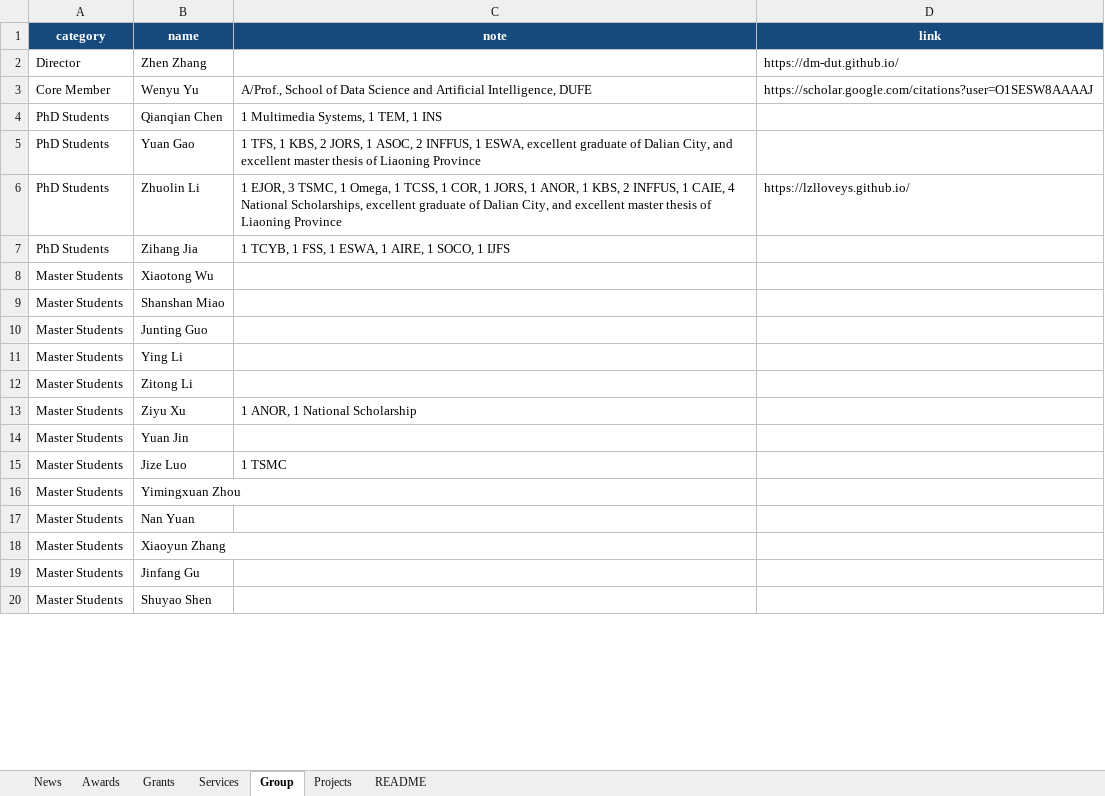
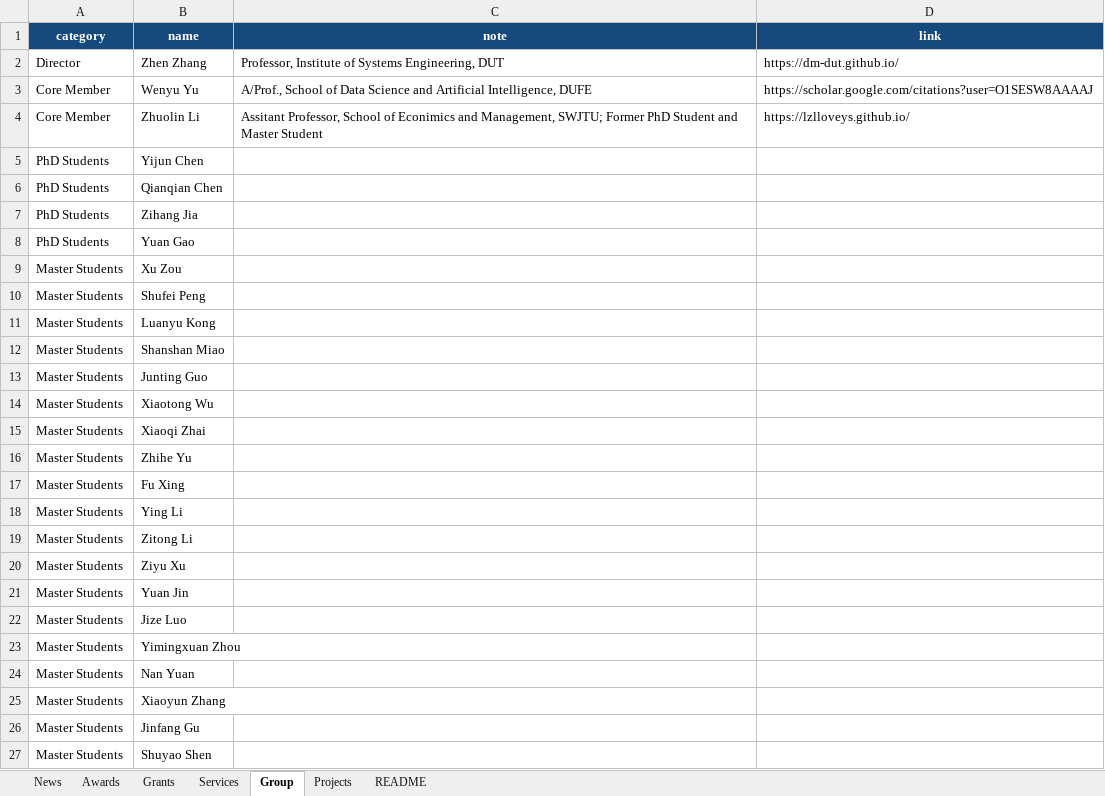
Before and after one commit to dm-dut/dm-dut.github.io, an Excel workbook: homepage_content.xlsx, sheet Group, drawn as a sheet; only a part is shown; values as stored, in another font and other column widths than the file's, no borders; table styles not drawn; removed rows and columns are numbered as before the commit, all else as after; the diff covers the shown part only; the diff names each change by its address in the sheet, - before the commit and + after, or states it on an @@ line.

```diff
--- a/homepage_content.xlsx (sheet Group)
+++ b/homepage_content.xlsx (sheet Group)
-C2 (note): (empty)
+C2 (note): Professor, Institute of Systems Engineering, DUT
+row 4: Core Member | Zhuolin Li | Assitant Professor, School of Econimics and Management, SWJTU; Former PhD Student and Master Student | https://lzlloveys.github.io/
+row 5: PhD Students | Yijun Chen
-C6 (note): 1 Multimedia Systems, 1 TEM, 1 INS
+C6 (note): (empty)
-row 5: PhD Students | Yuan Gao | 1 TFS, 1 KBS, 2 JORS, 1 ASOC, 2 INFFUS, 1 ESWA, excellent graduate of Dalian City, and excellent master thesis of Liaoning Province
-row 6: PhD Students | Zhuolin Li | 1 EJOR, 3 TSMC, 1 Omega, 1 TCSS, 1 COR, 1 JORS, 1 ANOR, 1 KBS, 2 INFFUS, 1 CAIE, 4 National Scholarships, excellent graduate of Dalian City, and excellent master thesis of Liaoning Province | https://lzlloveys.github.io/
-C7 (note): 1 TCYB, 1 FSS, 1 ESWA, 1 AIRE, 1 SOCO, 1 IJFS
+C7 (note): (empty)
+row 8: PhD Students | Yuan Gao
+row 9: Master Students | Xu Zou
+row 10: Master Students | Shufei Peng
-B11 (name): Xiaotong Wu
+B11 (name): Luanyu Kong
+row 14: Master Students | Xiaotong Wu
+row 15: Master Students | Xiaoqi Zhai
+row 16: Master Students | Zhihe Yu
+row 17: Master Students | Fu Xing
-C20 (note): 1 ANOR, 1 National Scholarship
+C20 (note): (empty)
-C22 (note): 1 TSMC
+C22 (note): (empty)
```
Also changed, not shown: 6 edited cells elsewhere in this sheet, sheet Services, 1 other file.
